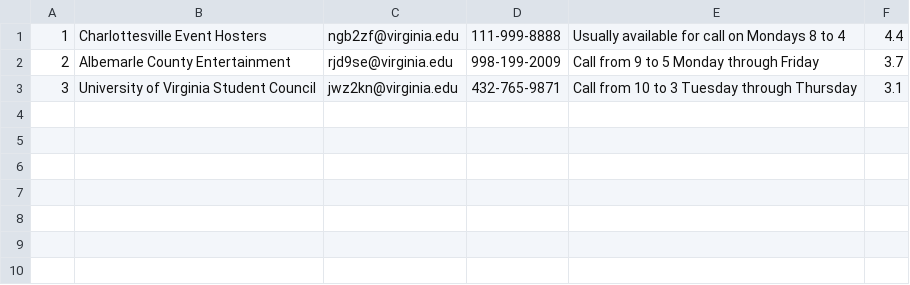
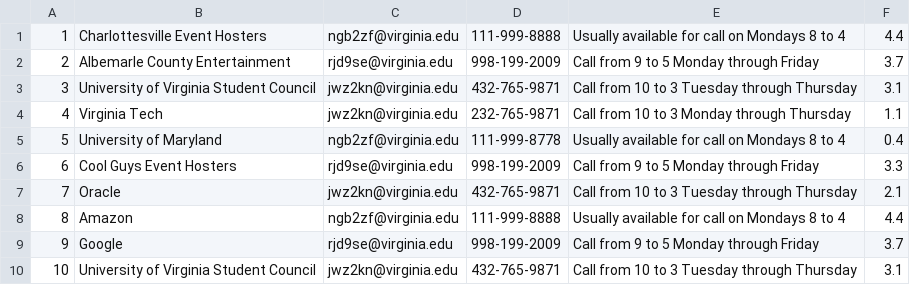
Before and after one commit to ngb2zf/DBFinalProj, a CSV file: hosts.csv, drawn as a sheet; the diff names each change by its address in the sheet, - before the commit and + after, or states it on an @@ line.

```diff
--- a/hosts.csv
+++ b/hosts.csv
+row 4: 4 | Virginia Tech | jwz2kn@virginia.edu | 232-765-9871 | Call from 10 to 3 Monday through Thursday | 1.1
+row 5: 5 | University of Maryland | ngb2zf@virginia.edu | 111-999-8778 | Usually available for call on Mondays 8 to 4 | 0.4
+row 6: 6 | Cool Guys Event Hosters | rjd9se@virginia.edu | 998-199-2009 | Call from 9 to 5 Monday through Friday | 3.3
+row 7: 7 | Oracle | jwz2kn@virginia.edu | 432-765-9871 | Call from 10 to 3 Tuesday through Thursday | 2.1
+row 8: 8 | Amazon | ngb2zf@virginia.edu | 111-999-8888 | Usually available for call on Mondays 8 to 4 | 4.4
+row 9: 9 | Google | rjd9se@virginia.edu | 998-199-2009 | Call from 9 to 5 Monday through Friday | 3.7
+row 10: 10 | University of Virginia Student Council | jwz2kn@virginia.edu | 432-765-9871 | Call from 10 to 3 Tuesday through Thursday | 3.1
```
Also changed, not shown: bands.csv, events.csv.
